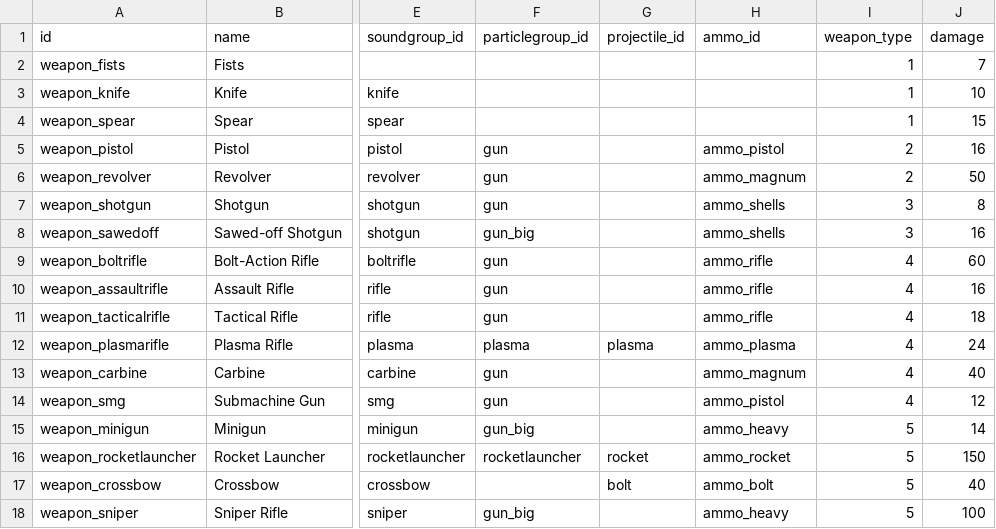
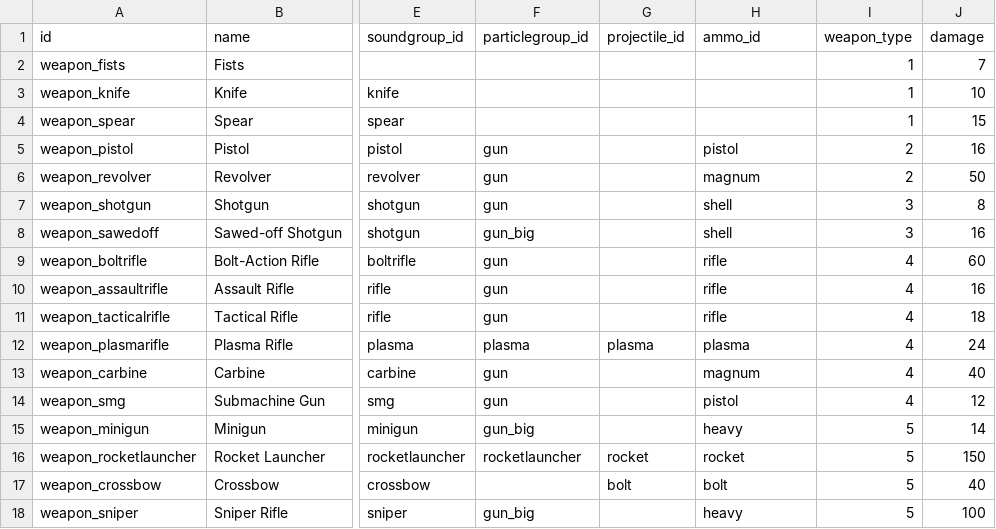
Before and after one commit to ololoken/emptyclip, a TSV file: assets/source/stats/weapons.tsv, drawn as a sheet; only a part is shown, gaps mark what is left out; the diff names each change by its address in the sheet, - before the commit and + after, or states it on an @@ line.

Commit message:
add ammo types table

```diff
--- a/assets/source/stats/weapons.tsv
+++ b/assets/source/stats/weapons.tsv
-H5 (ammo_id): ammo_pistol
+H5 (ammo_id): pistol
-H6 (ammo_id): ammo_magnum
+H6 (ammo_id): magnum
-H7:H8 (ammo_id): ammo_shells
+H7:H8 (ammo_id): shell
-H9:H11 (ammo_id): ammo_rifle
+H9:H11 (ammo_id): rifle
-H12 (ammo_id): ammo_plasma
+H12 (ammo_id): plasma
-H13 (ammo_id): ammo_magnum
+H13 (ammo_id): magnum
-H14 (ammo_id): ammo_pistol
+H14 (ammo_id): pistol
-H15 (ammo_id): ammo_heavy
+H15 (ammo_id): heavy
-H16 (ammo_id): ammo_rocket
+H16 (ammo_id): rocket
-H17 (ammo_id): ammo_bolt
+H17 (ammo_id): bolt
-H18 (ammo_id): ammo_heavy
+H18 (ammo_id): heavy
```
Also changed, not shown: assets/source/stats/ammo.tsv, assets/source/stats/itemdrops.tsv, 12 other files.
